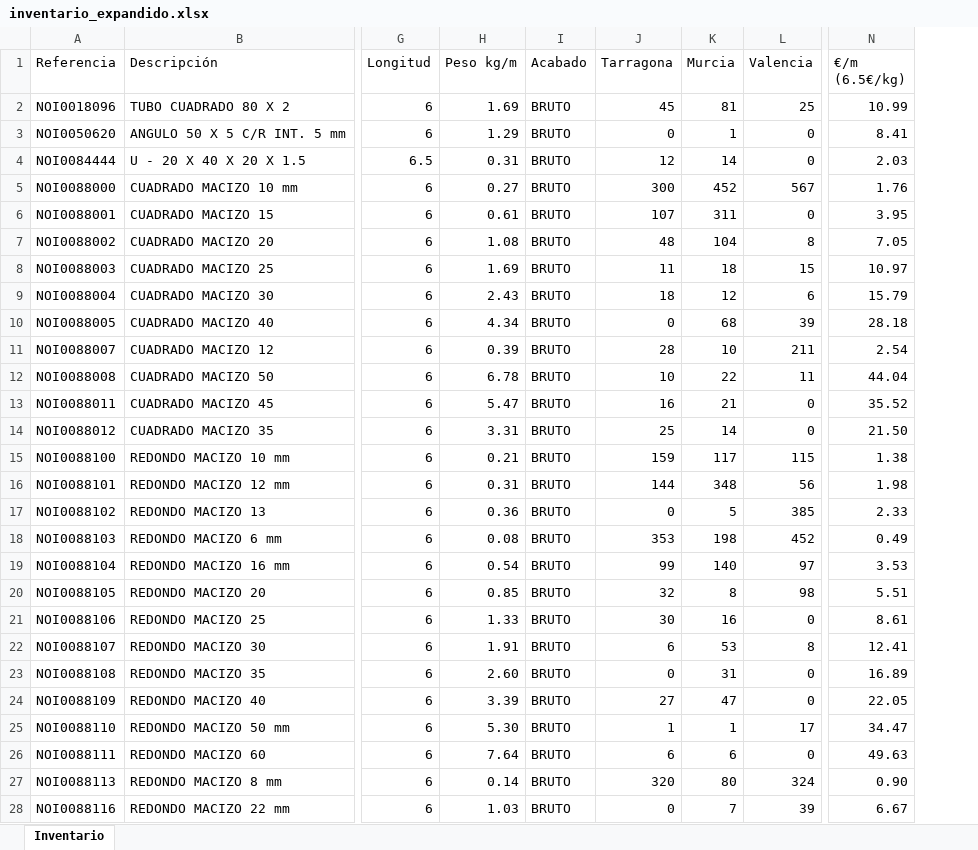
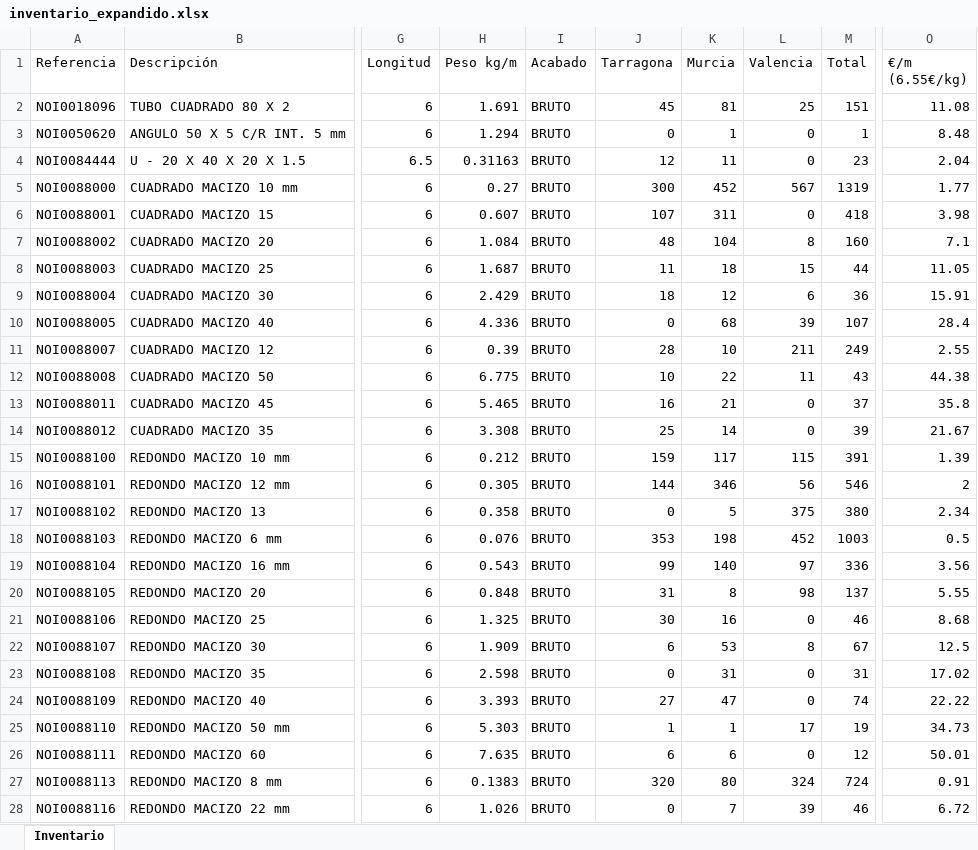
Before and after one commit to afcatalunya/normalizados, an Excel workbook: inventario_expandido.xlsx, sheet Inventario, drawn as a sheet; only a part is shown, gaps mark what is left out; values as stored, in another font and other column widths than the file's, no cell formats; removed rows and columns are numbered as before the commit, all else as after; the diff covers the shown part only; the diff names each change by its address in the sheet, - before the commit and + after, or states it on an @@ line.

```diff
--- a/inventario_expandido.xlsx (sheet Inventario)
+++ b/inventario_expandido.xlsx (sheet Inventario)
+column M (Total), rows 2-28: 151 | 1 | 23 | 1319 | 418 | 160 | 44 | 36 | 107 | 249 | 43 | 37 | 39 | 391 | 546 | 380 | 1003 | 336 | 137 | 46 | 67 | 31 | 74 | 19 | 12 | 724 | 46
-column N (€/m (6.5€/kg)), rows 2-28: 10.99 | 8.41 | 2.03 | 1.76 | 3.95 | 7.05 | 10.97 | 15.79 | 28.18 | 2.54 | 44.04 | 35.52 | 21.50 | 1.38 | 1.98 | 2.33 | 0.49 | 3.53 | 5.51 | 8.61 | 12.41 | 16.89 | 22.05 | 34.47 | 49.63 | 0.90 | 6.67
+column O (€/m (6.55€/kg)), rows 2-28: 11.08 | 8.48 | 2.04 | 1.77 | 3.98 | 7.1 | 11.05 | 15.91 | 28.4 | 2.55 | 44.38 | 35.8 | 21.67 | 1.39 | 2 | 2.34 | 0.5 | 3.56 | 5.55 | 8.68 | 12.5 | 17.02 | 22.22 | 34.73 | 50.01 | 0.91 | 6.72
-H2 (Peso kg/m): 1.69
+H2 (Peso kg/m): 1.691
-H3 (Peso kg/m): 1.29
+H3 (Peso kg/m): 1.294
-H4 (Peso kg/m): 0.31
+H4 (Peso kg/m): 0.31163
-K4 (Murcia): 14
+K4 (Murcia): 11
-H6 (Peso kg/m): 0.61
+H6 (Peso kg/m): 0.607
-H7 (Peso kg/m): 1.08
+H7 (Peso kg/m): 1.084
-H8 (Peso kg/m): 1.69
+H8 (Peso kg/m): 1.687
-H9 (Peso kg/m): 2.43
+H9 (Peso kg/m): 2.429
-H10 (Peso kg/m): 4.34
+H10 (Peso kg/m): 4.336
-H12 (Peso kg/m): 6.78
+H12 (Peso kg/m): 6.775
-H13 (Peso kg/m): 5.47
+H13 (Peso kg/m): 5.465
-H14 (Peso kg/m): 3.31
+H14 (Peso kg/m): 3.308
-H15 (Peso kg/m): 0.21
+H15 (Peso kg/m): 0.212
-H16 (Peso kg/m): 0.31
+H16 (Peso kg/m): 0.305
-K16 (Murcia): 348
+K16 (Murcia): 346
-H17 (Peso kg/m): 0.36
+H17 (Peso kg/m): 0.358
-L17 (Valencia): 385
+L17 (Valencia): 375
-H18 (Peso kg/m): 0.08
+H18 (Peso kg/m): 0.076
-H19 (Peso kg/m): 0.54
+H19 (Peso kg/m): 0.543
-H20 (Peso kg/m): 0.85
+H20 (Peso kg/m): 0.848
-J20 (Tarragona): 32
+J20 (Tarragona): 31
-H21 (Peso kg/m): 1.33
+H21 (Peso kg/m): 1.325
-H22 (Peso kg/m): 1.91
+H22 (Peso kg/m): 1.909
-H23 (Peso kg/m): 2.60
+H23 (Peso kg/m): 2.598
-H24 (Peso kg/m): 3.39
+H24 (Peso kg/m): 3.393
-H25 (Peso kg/m): 5.30
+H25 (Peso kg/m): 5.303
-H26 (Peso kg/m): 7.64
+H26 (Peso kg/m): 7.635
-H27 (Peso kg/m): 0.14
+H27 (Peso kg/m): 0.1383
-H28 (Peso kg/m): 1.03
+H28 (Peso kg/m): 1.026
```
Also changed, not shown: 3 added rows, 29 removed rows and 719 edited cells elsewhere in this sheet, cell formats, 3 other files.
